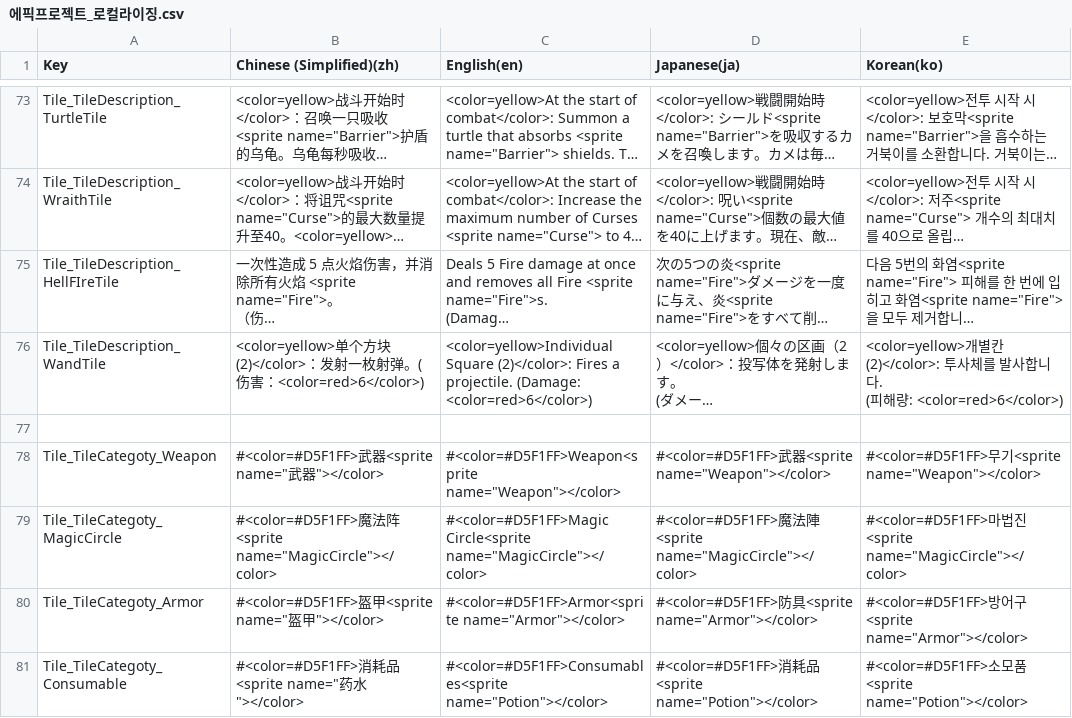
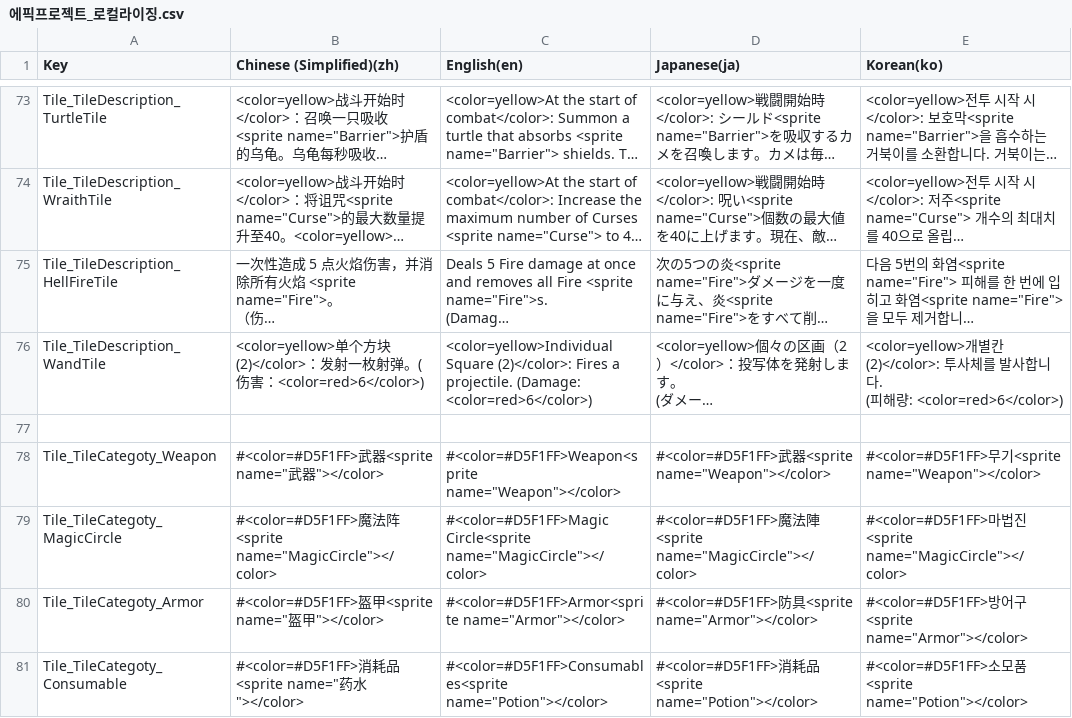
Before and after one commit to withdongyeong/EpicProject_Team1, a CSV file: Assets/@Cosmos/Localization/TextCSV/에픽프로젝트_로컬라이징.csv, drawn as a sheet; only a part is shown, gaps mark what is left out; long unchanged cells end in …; the diff names each change by its address in the sheet, - before the commit and + after, or states it on an @@ line.

```diff
--- a/Assets/@Cosmos/Localization/TextCSV/에픽프로젝트_로컬라이징.csv
+++ b/Assets/@Cosmos/Localization/TextCSV/에픽프로젝트_로컬라이징.csv
-A75 (Key): Tile_TileDescription_HellFIreTile
+A75 (Key): Tile_TileDescription_HellFireTile
```
Also changed, not shown: 9 other files.
